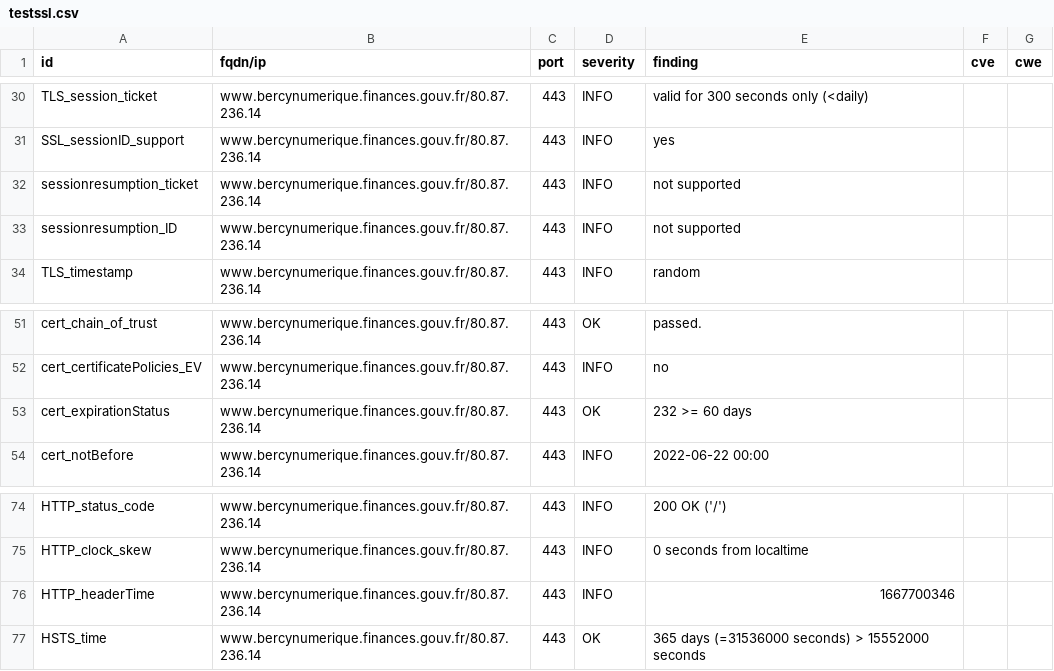
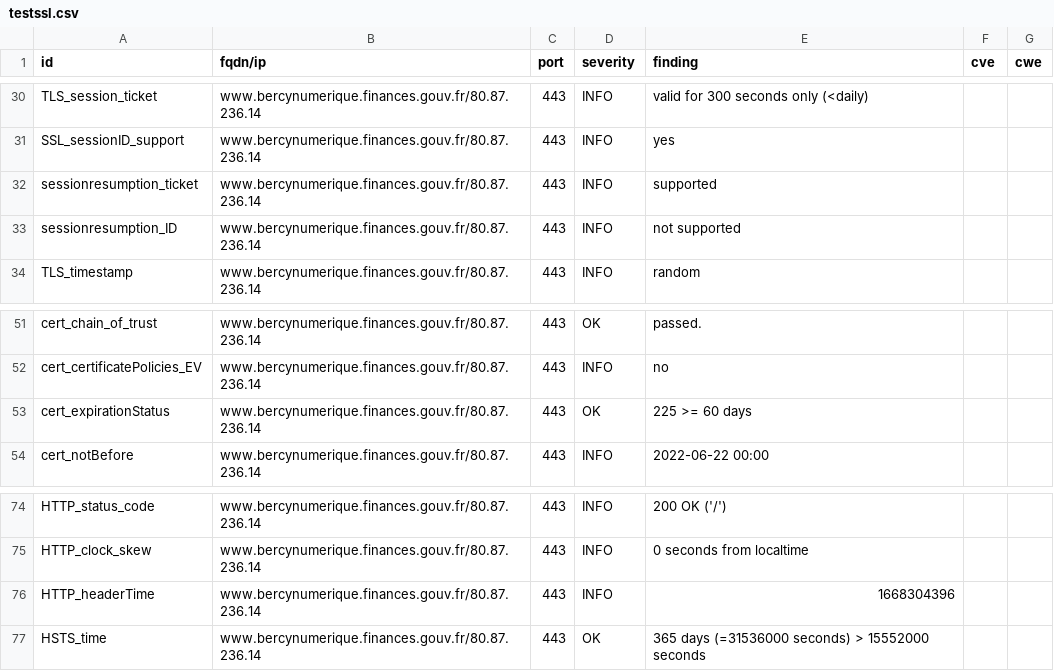
Before and after one commit to bmatge/dashlord, a CSV file: results/aHR0cHM6Ly93d3cuYmVyY3ludW1lcmlxdWUuZmluYW5jZXMuZ291di5mci8=/testssl.csv, drawn as a sheet; only a part is shown, gaps mark what is left out.

```diff
--- a/results/aHR0cHM6Ly93d3cuYmVyY3ludW1lcmlxdWUuZmluYW5jZXMuZ291di5mci8=/testssl.csv
+++ b/results/aHR0cHM6Ly93d3cuYmVyY3ludW1lcmlxdWUuZmluYW5jZXMuZ291di5mci8=/testssl.csv
@@ -31,3 +31,3 @@
 "SSL_sessionID_support","www.bercynumerique.finances.gouv.fr/80.87.236.14","443","INFO","yes","",""
-"sessionresumption_ticket","www.bercynumerique.finances.gouv.fr/80.87.236.14","443","INFO","not supported","",""
+"sessionresumption_ticket","www.bercynumerique.finances.gouv.fr/80.87.236.14","443","INFO","supported","",""
 "sessionresumption_ID","www.bercynumerique.finances.gouv.fr/80.87.236.14","443","INFO","not supported","",""
@@ -52,3 +52,3 @@
 "cert_certificatePolicies_EV","www.bercynumerique.finances.gouv.fr/80.87.236.14","443","INFO","no","",""
-"cert_expirationStatus","www.bercynumerique.finances.gouv.fr/80.87.236.14","443","OK","232 >= 60 days","",""
+"cert_expirationStatus","www.bercynumerique.finances.gouv.fr/80.87.236.14","443","OK","225 >= 60 days","",""
 "cert_notBefore","www.bercynumerique.finances.gouv.fr/80.87.236.14","443","INFO","2022-06-22 00:00","",""
@@ -75,3 +75,3 @@
 "HTTP_clock_skew","www.bercynumerique.finances.gouv.fr/80.87.236.14","443","INFO","0 seconds from localtime","",""
-"HTTP_headerTime","www.bercynumerique.finances.gouv.fr/80.87.236.14","443","INFO","1667700346","",""
+"HTTP_headerTime","www.bercynumerique.finances.gouv.fr/80.87.236.14","443","INFO","1668304396","",""
 "HSTS_time","www.bercynumerique.finances.gouv.fr/80.87.236.14","443","OK","365 days (=31536000 seconds) > 15552000 seconds","",""
```
Also changed, not shown: 12 other files.
